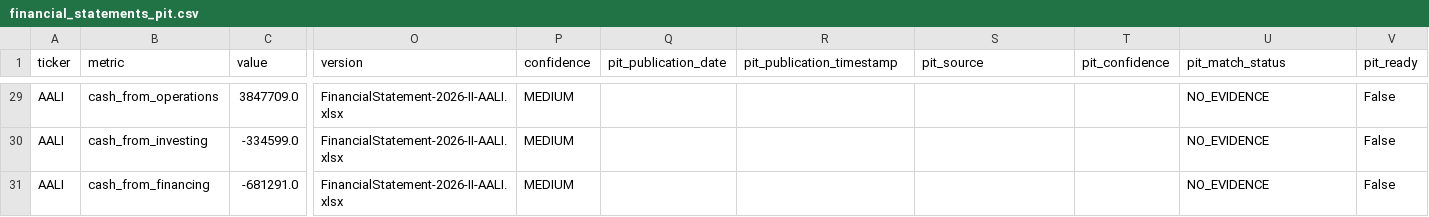
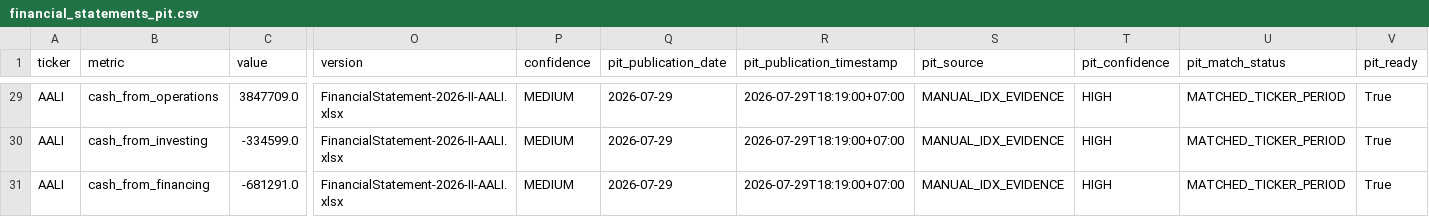
Before and after one commit to byusetianto-netizen/bayu-idx-trading-engine, a CSV file: data/fundamental/financial_statements_pit.csv, drawn as a sheet; only a part is shown, gaps mark what is left out; the diff covers the shown part only; the diff names each change by its address in the sheet, - before the commit and + after, or states it on an @@ line.

```diff
--- a/data/fundamental/financial_statements_pit.csv
+++ b/data/fundamental/financial_statements_pit.csv
-Q29:Q31 (pit_publication_date): (empty)
+Q29:Q31 (pit_publication_date): 2026-07-29
-R29:R31 (pit_publication_timestamp): (empty)
+R29:R31 (pit_publication_timestamp): 2026-07-29T18:19:00+07:00
-S29:S31 (pit_source): (empty)
+S29:S31 (pit_source): MANUAL_IDX_EVIDENCE
-T29:T31 (pit_confidence): (empty)
+T29:T31 (pit_confidence): HIGH
-U29:U31 (pit_match_status): NO_EVIDENCE
+U29:U31 (pit_match_status): MATCHED_TICKER_PERIOD
-V29:V31 (pit_ready): False
+V29:V31 (pit_ready): True
```
Also changed, not shown: 162 edited cells elsewhere in this file, data/fundamental/pit_reconciliation_audit.csv, 1 other file.
